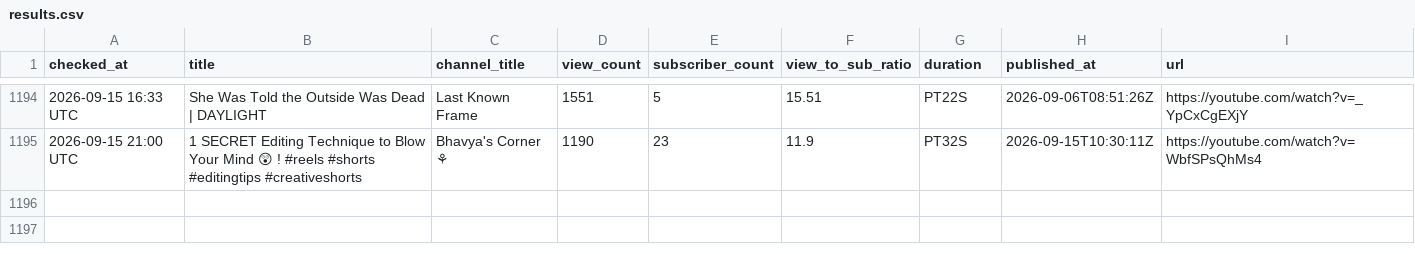
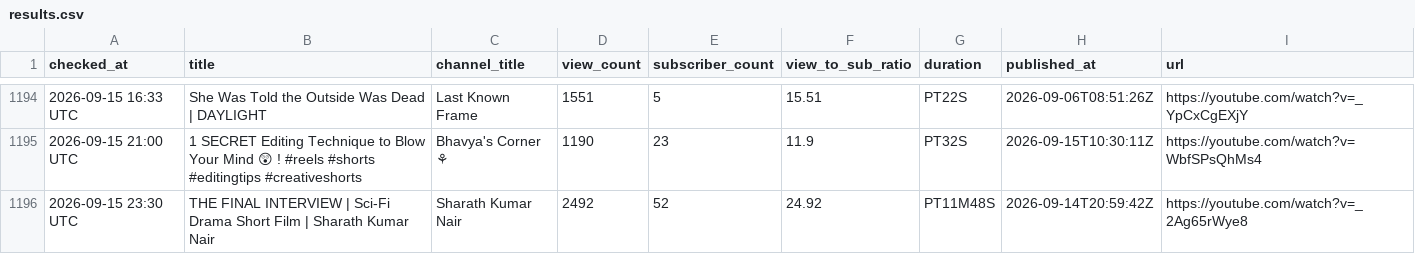
Before and after one commit to raccoon11010/viral-tracker, a CSV file: results.csv, drawn as a sheet; only a part is shown, gaps mark what is left out; the diff names each change by its address in the sheet, - before the commit and + after, or states it on an @@ line.

Commit message:
update results Tue Sep 15 23:30:08 UTC 2026

```diff
--- a/results.csv
+++ b/results.csv
+row 1196: 2026-09-15 23:30 UTC | THE FINAL INTERVIEW | Sci-Fi Drama Short Film | Sharath Kumar Nair | Sharath Kumar Nair | 2492 | 52 | 24.92 | PT11M48S | 2026-09-14T20:59:42Z | https://youtube.com/watch?v=_2Ag65rWye8
```
